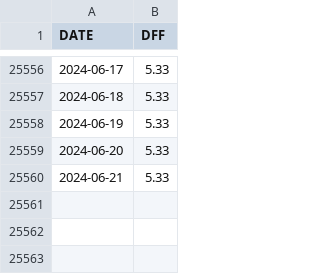
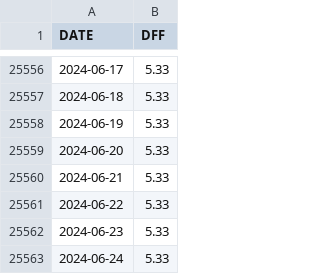
Before and after one commit to deerfieldgreen/FRED_data, a CSV file: data/dff/data.csv, drawn as a sheet; only a part is shown, gaps mark what is left out; the diff names each change by its address in the sheet, - before the commit and + after, or states it on an @@ line.

Commit message:
Updated file for 2024-06-26

```diff
--- a/data/dff/data.csv
+++ b/data/dff/data.csv
+row 25561: 2024-06-22 | 5.33
+row 25562: 2024-06-23 | 5.33
+row 25563: 2024-06-24 | 5.33
```
